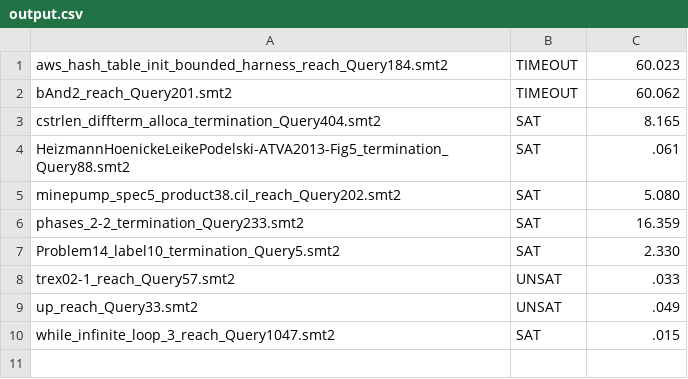
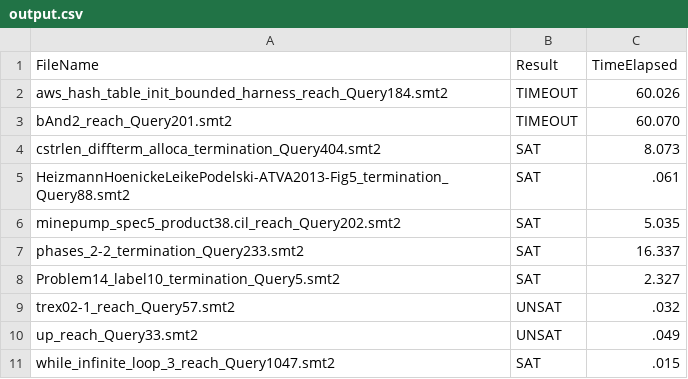
Before and after one commit to Kenta-Sakamoto2/pre-interview, a CSV file: output.csv, drawn as a sheet.

```diff
--- a/output.csv
+++ b/output.csv
@@ -1,9 +1,10 @@
-aws_hash_table_init_bounded_harness_reach_Query184.smt2,TIMEOUT,60.023
-bAnd2_reach_Query201.smt2,TIMEOUT,60.062
-cstrlen_diffterm_alloca_termination_Query404.smt2,SAT,8.165
+FileName,Result,TimeElapsed
+aws_hash_table_init_bounded_harness_reach_Query184.smt2,TIMEOUT,60.026
+bAnd2_reach_Query201.smt2,TIMEOUT,60.070
+cstrlen_diffterm_alloca_termination_Query404.smt2,SAT,8.073
 HeizmannHoenickeLeikePodelski-ATVA2013-Fig5_termination_Query88.smt2,SAT,.061
-minepump_spec5_product38.cil_reach_Query202.smt2,SAT,5.080
-phases_2-2_termination_Query233.smt2,SAT,16.359
-Problem14_label10_termination_Query5.smt2,SAT,2.330
-trex02-1_reach_Query57.smt2,UNSAT,.033
+minepump_spec5_product38.cil_reach_Query202.smt2,SAT,5.035
+phases_2-2_termination_Query233.smt2,SAT,16.337
+Problem14_label10_termination_Query5.smt2,SAT,2.327
+trex02-1_reach_Query57.smt2,UNSAT,.032
 up_reach_Query33.smt2,UNSAT,.049
```
Also changed, not shown: 1 other file.
